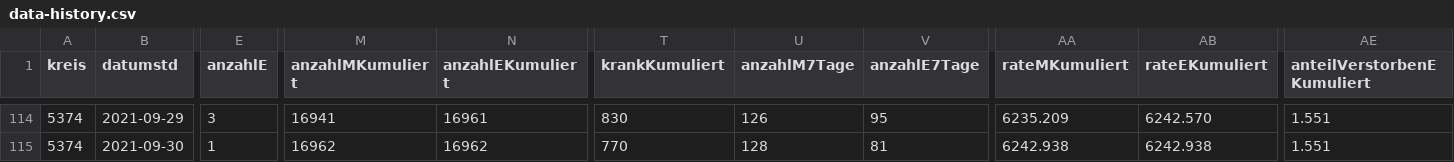
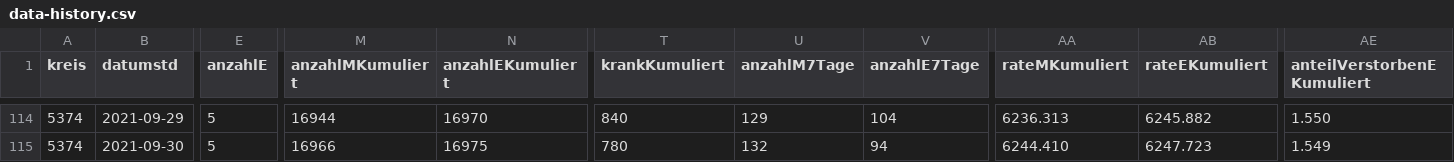
Before and after one commit to solygen/flat-covid19-oberberg, a CSV file: data-history.csv, drawn as a sheet; only a part is shown, gaps mark what is left out; the diff covers the shown part only; the diff names each change by its address in the sheet, - before the commit and + after, or states it on an @@ line.

```diff
--- a/data-history.csv
+++ b/data-history.csv
-E114 (anzahlE): 3
+E114 (anzahlE): 5
-M114 (anzahlMKumuliert): 16941
+M114 (anzahlMKumuliert): 16944
-N114 (anzahlEKumuliert): 16961
+N114 (anzahlEKumuliert): 16970
-T114 (krankKumuliert): 830
+T114 (krankKumuliert): 840
-U114 (anzahlM7Tage): 126
+U114 (anzahlM7Tage): 129
-V114 (anzahlE7Tage): 95
+V114 (anzahlE7Tage): 104
-AA114 (rateMKumuliert): 6235.209
+AA114 (rateMKumuliert): 6236.313
-AB114 (rateEKumuliert): 6242.570
+AB114 (rateEKumuliert): 6245.882
-AE114 (anteilVerstorbenEKumuliert): 1.551
+AE114 (anteilVerstorbenEKumuliert): 1.550
-E115 (anzahlE): 1
+E115 (anzahlE): 5
-M115 (anzahlMKumuliert): 16962
+M115 (anzahlMKumuliert): 16966
-N115 (anzahlEKumuliert): 16962
+N115 (anzahlEKumuliert): 16975
-T115 (krankKumuliert): 770
+T115 (krankKumuliert): 780
-U115 (anzahlM7Tage): 128
+U115 (anzahlM7Tage): 132
-V115 (anzahlE7Tage): 81
+V115 (anzahlE7Tage): 94
-AA115 (rateMKumuliert): 6242.938
+AA115 (rateMKumuliert): 6244.410
-AB115 (rateEKumuliert): 6242.938
+AB115 (rateEKumuliert): 6247.723
-AE115 (anteilVerstorbenEKumuliert): 1.551
+AE115 (anteilVerstorbenEKumuliert): 1.549
```
Also changed, not shown: 1 added row and 65 edited cells elsewhere in this file, data-postprocessed.csv, data.csv.
